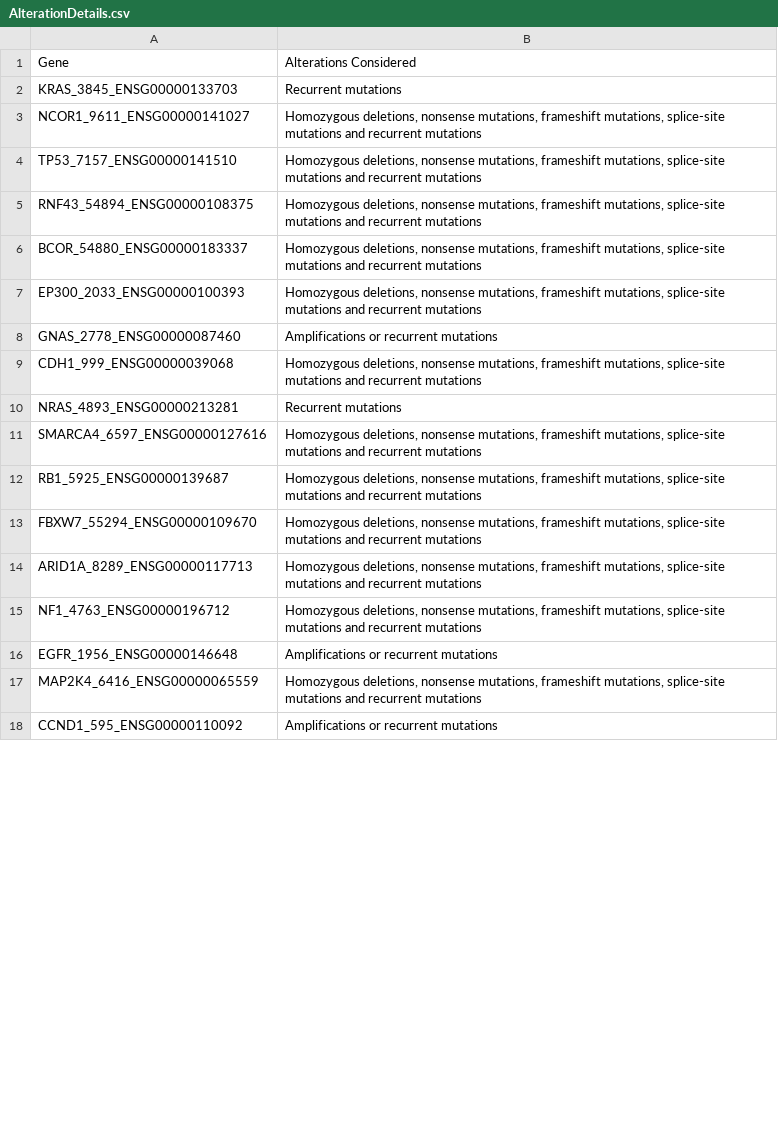
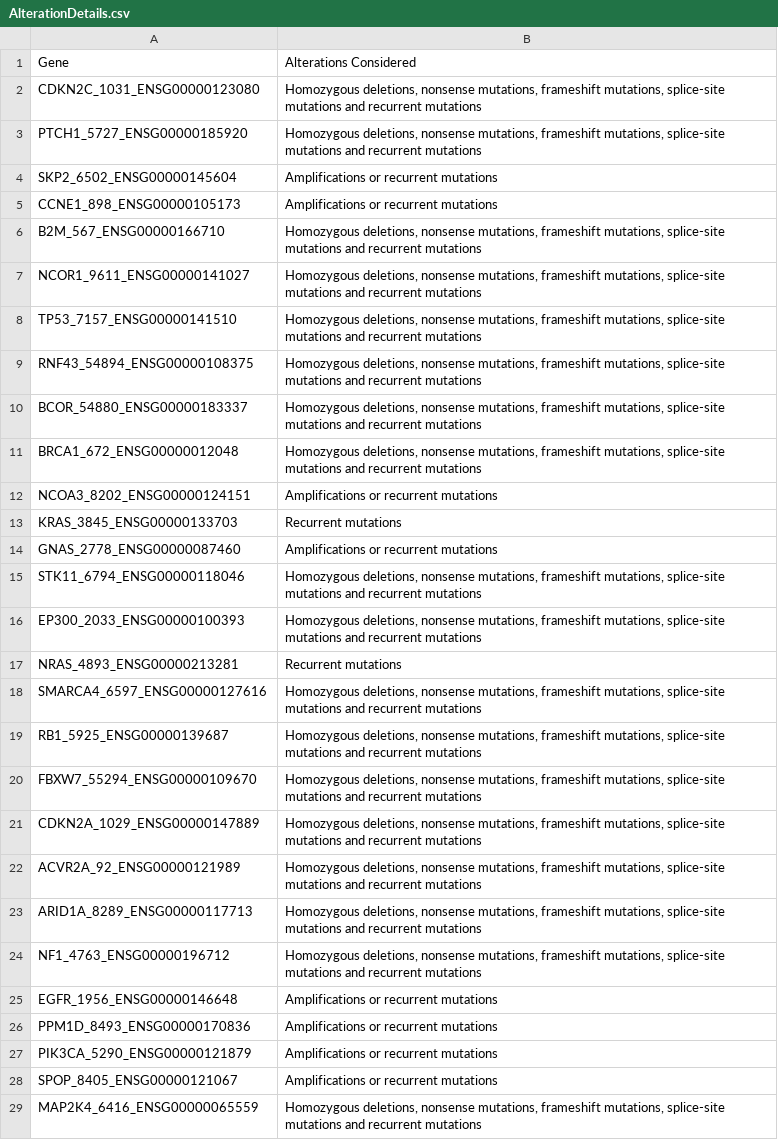
Before and after one commit to cancergenetics/cancergd, a CSV file: input_data/AlterationDetails.csv, drawn as a sheet; only a part is shown; the shorter side is filled out with more unchanged rows; the diff covers the shown part only.

Commit message:
Updated R scripts with latest list of 53 drivers and write results directly to file.

```diff
--- a/input_data/AlterationDetails.csv
+++ b/input_data/AlterationDetails.csv
@@ -1,3 +1,7 @@
 Gene,Alterations Considered
-KRAS_3845_ENSG00000133703,Recurrent mutations
+CDKN2C_1031_ENSG00000123080,"Homozygous deletions, nonsense mutations, frameshift mutations, splice-site mutations and recurrent mutations"
+PTCH1_5727_ENSG00000185920,"Homozygous deletions, nonsense mutations, frameshift mutations, splice-site mutations and recurrent mutations"
+SKP2_6502_ENSG00000145604,Amplifications or recurrent mutations
+CCNE1_898_ENSG00000105173,Amplifications or recurrent mutations
+B2M_567_ENSG00000166710,"Homozygous deletions, nonsense mutations, frameshift mutations, splice-site mutations and recurrent mutations"
 NCOR1_9611_ENSG00000141027,"Homozygous deletions, nonsense mutations, frameshift mutations, splice-site mutations and recurrent mutations"
@@ -6,5 +10,8 @@ RNF43_54894_ENSG00000108375,"Homozygous deletions, nonsense mutations, frameshif
 BCOR_54880_ENSG00000183337,"Homozygous deletions, nonsense mutations, frameshift mutations, splice-site mutations and recurrent mutations"
+BRCA1_672_ENSG00000012048,"Homozygous deletions, nonsense mutations, frameshift mutations, splice-site mutations and recurrent mutations"
+NCOA3_8202_ENSG00000124151,Amplifications or recurrent mutations
+KRAS_3845_ENSG00000133703,Recurrent mutations
+GNAS_2778_ENSG00000087460,Amplifications or recurrent mutations
+STK11_6794_ENSG00000118046,"Homozygous deletions, nonsense mutations, frameshift mutations, splice-site mutations and recurrent mutations"
 EP300_2033_ENSG00000100393,"Homozygous deletions, nonsense mutations, frameshift mutations, splice-site mutations and recurrent mutations"
-GNAS_2778_ENSG00000087460,Amplifications or recurrent mutations
-CDH1_999_ENSG00000039068,"Homozygous deletions, nonsense mutations, frameshift mutations, splice-site mutations and recurrent mutations"
 NRAS_4893_ENSG00000213281,Recurrent mutations
@@ -13,2 +20,4 @@ RB1_5925_ENSG00000139687,"Homozygous deletions, nonsense mutations, frameshift m
 FBXW7_55294_ENSG00000109670,"Homozygous deletions, nonsense mutations, frameshift mutations, splice-site mutations and recurrent mutations"
+CDKN2A_1029_ENSG00000147889,"Homozygous deletions, nonsense mutations, frameshift mutations, splice-site mutations and recurrent mutations"
+ACVR2A_92_ENSG00000121989,"Homozygous deletions, nonsense mutations, frameshift mutations, splice-site mutations and recurrent mutations"
 ARID1A_8289_ENSG00000117713,"Homozygous deletions, nonsense mutations, frameshift mutations, splice-site mutations and recurrent mutations"
@@ -16,2 +25,5 @@ NF1_4763_ENSG00000196712,"Homozygous deletions, nonsense mutations, frameshift m
 EGFR_1956_ENSG00000146648,Amplifications or recurrent mutations
+PPM1D_8493_ENSG00000170836,Amplifications or recurrent mutations
+PIK3CA_5290_ENSG00000121879,Amplifications or recurrent mutations
+SPOP_8405_ENSG00000121067,Amplifications or recurrent mutations
 MAP2K4_6416_ENSG00000065559,"Homozygous deletions, nonsense mutations, frameshift mutations, splice-site mutations and recurrent mutations"
```
Also changed, not shown: 6 added rows and 2 edited cells elsewhere in this file, 18 other files.
